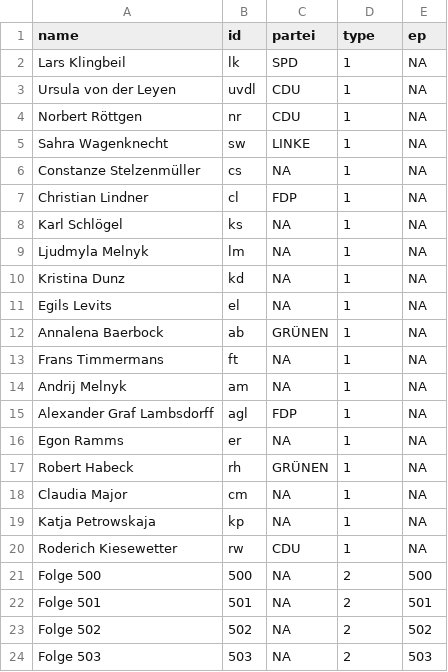
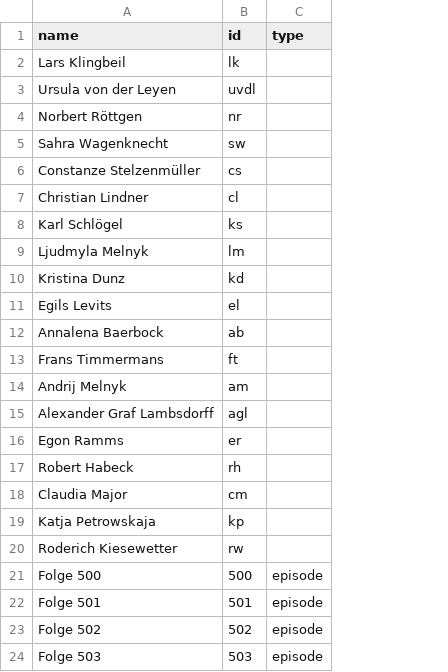
Before and after one commit to pak104/sna-uebung, a CSV file: 15-11-2023/nodes.csv, drawn as a sheet; removed rows and columns are numbered as before the commit, all else as after; the diff names each change by its address in the sheet, - before the commit and + after, or states it on an @@ line.

Commit message:
Update nodes.csv

```diff
--- a/15-11-2023/nodes.csv
+++ b/15-11-2023/nodes.csv
-column C (partei), rows 2-24: SPD | CDU | CDU | LINKE | NA | FDP | NA | NA | NA | NA | GRÜNEN | NA | NA | FDP | NA | GRÜNEN | NA | NA | CDU | NA | NA | NA | NA
-column E (ep), rows 2-24: NA | NA | NA | NA | NA | NA | NA | NA | NA | NA | NA | NA | NA | NA | NA | NA | NA | NA | NA | 500 | 501 | 502 | 503
-C2:C20 (type): 1
+C2:C20 (type): (empty)
-C21:C24 (type): 2
+C21:C24 (type): episode
```
